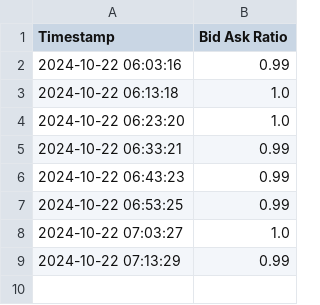
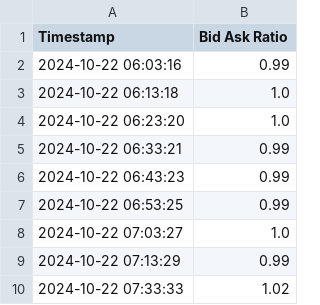
Before and after one commit to hangytongy/web3_data, a CSV file: Orderbook_imbalance/data/SOLUSDT_data.csv, drawn as a sheet; the diff names each change by its address in the sheet, - before the commit and + after, or states it on an @@ line.

```diff
--- a/Orderbook_imbalance/data/SOLUSDT_data.csv
+++ b/Orderbook_imbalance/data/SOLUSDT_data.csv
+row 10: 2024-10-22 07:33:33 | 1.02
```
Also changed, not shown: Orderbook_imbalance/data/BTCUSDT_data.csv, Orderbook_imbalance/data/ETHUSDT_data.csv.
